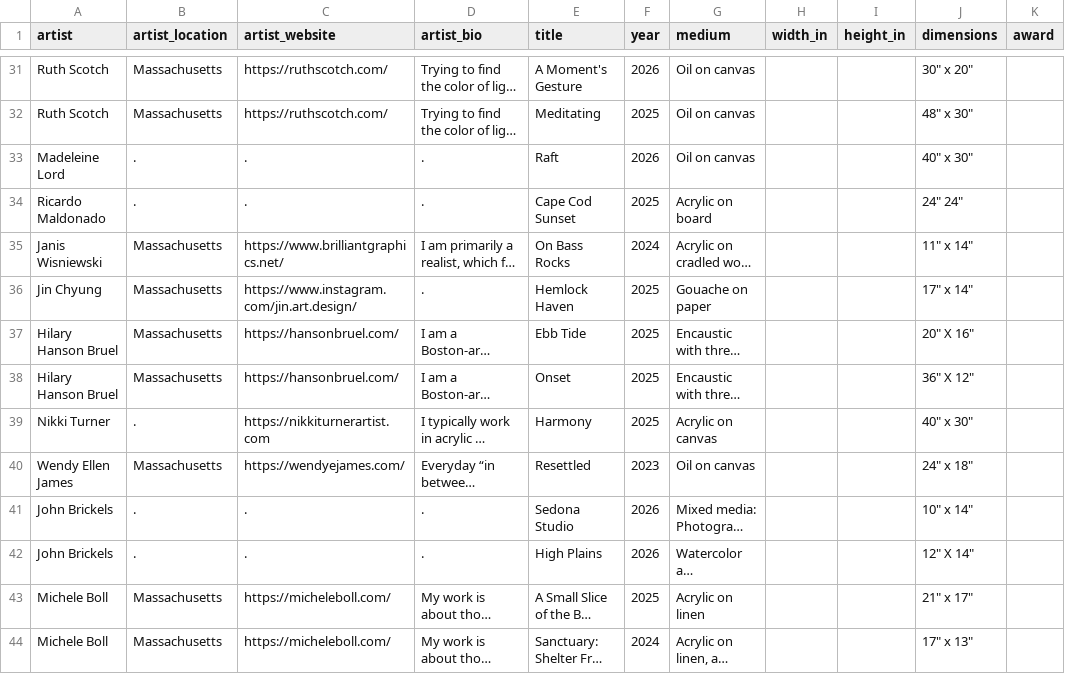
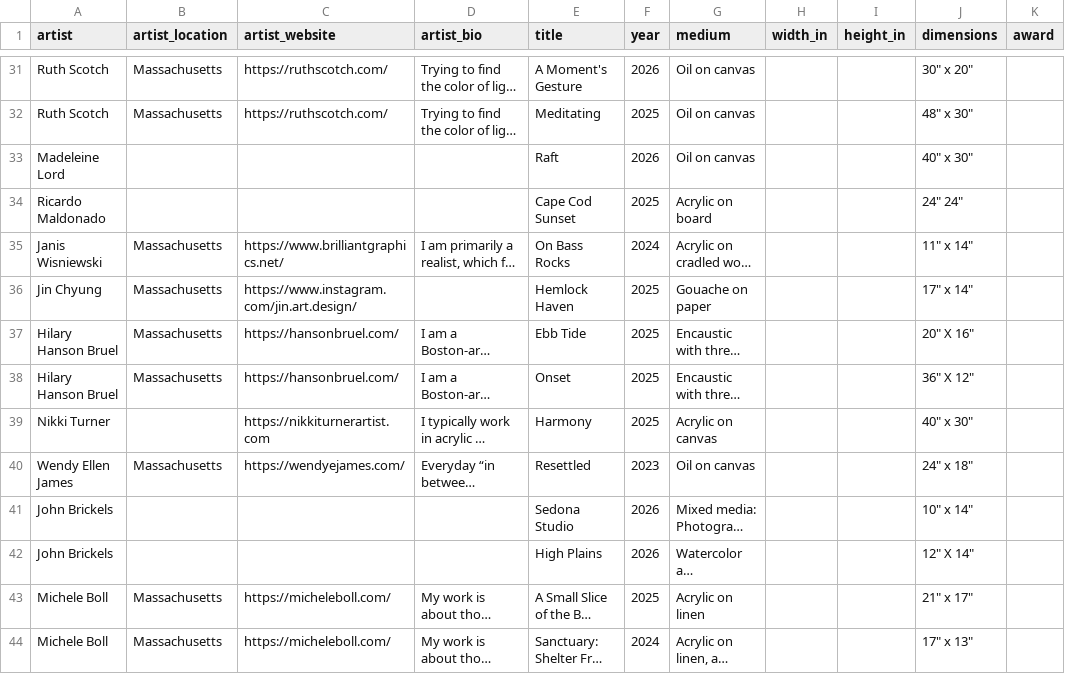
Before and after one commit to rishi-kulkarni/atthismoment, a CSV file: content/shows/2026/artworks.csv, drawn as a sheet; only a part is shown, gaps mark what is left out; long unchanged cells end in …; the diff covers the shown part only; the diff names each change by its address in the sheet, - before the commit and + after, or states it on an @@ line.

```diff
--- a/content/shows/2026/artworks.csv
+++ b/content/shows/2026/artworks.csv
-B33:B34 (artist_location): .
+B33:B34 (artist_location): (empty)
-C33:C34 (artist_website): .
+C33:C34 (artist_website): (empty)
-D33:D34 (artist_bio): .
+D33:D34 (artist_bio): (empty)
-D36 (artist_bio): .
+D36 (artist_bio): (empty)
-B39 (artist_location): .
+B39 (artist_location): (empty)
-B41:B42 (artist_location): .
+B41:B42 (artist_location): (empty)
-C41:C42 (artist_website): .
+C41:C42 (artist_website): (empty)
-D41:D42 (artist_bio): .
+D41:D42 (artist_bio): (empty)
```
Also changed, not shown: 25 edited cells elsewhere in this file.
